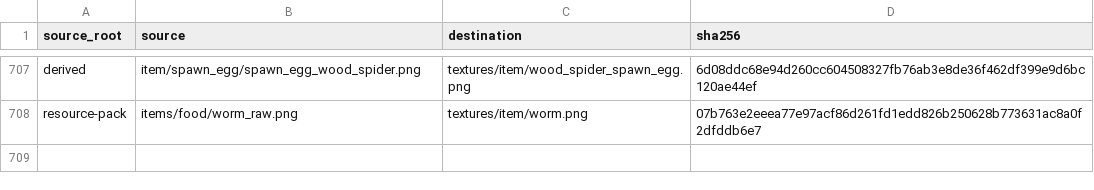
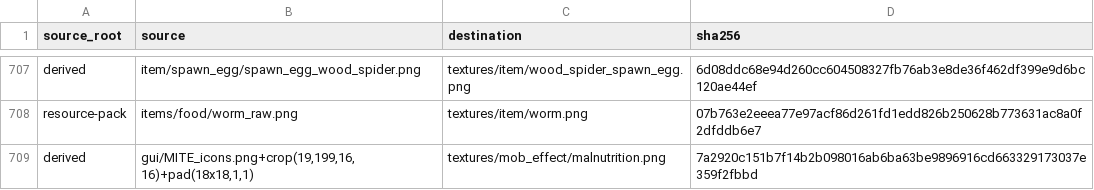
Before and after one commit to inxups/inf-x, a TSV file: src/main/resources/assets/infx/mite_texture_manifest.tsv, drawn as a sheet; only a part is shown, gaps mark what is left out.

Commit message:
feat: add malnutrition effect icon

```diff
--- a/src/main/resources/assets/infx/mite_texture_manifest.tsv
+++ b/src/main/resources/assets/infx/mite_texture_manifest.tsv
@@ -708 +708,2 @@ derived	item/spawn_egg/spawn_egg_wood_spider.png	textures/item/wood_spider_spawn
 resource-pack	items/food/worm_raw.png	textures/item/worm.png	07b763e2eeea77e97acf86d261fd1edd826b250628b773631ac8a0f2dfddb6e7
+derived	gui/MITE_icons.png+crop(19,199,16,16)+pad(18x18,1,1)	textures/mob_effect/malnutrition.png	7a2920c151b7f14b2b098016ab6ba63be9896916cd663329173037e359f2fbbd
```
Also changed, not shown: 3 other files.
